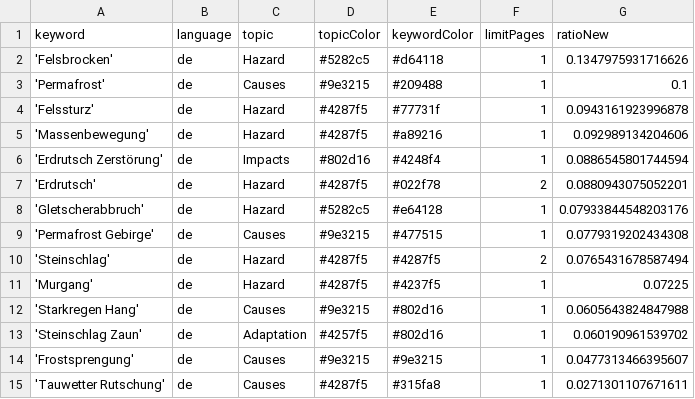
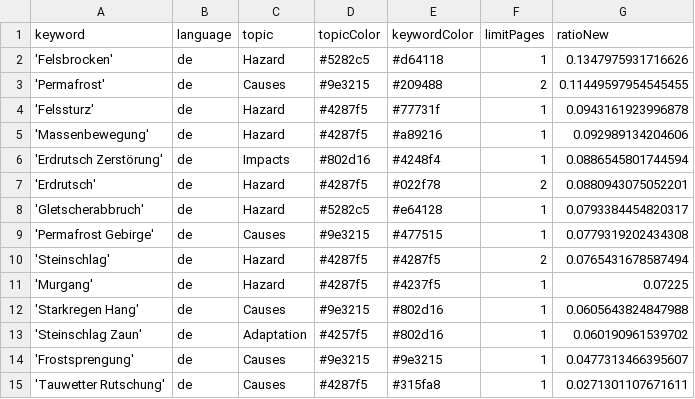
Before and after one commit to tapio-22-Digitale-Methoden-News/MassIsComing, a CSV file: keywords.csv, drawn as a sheet.

```diff
--- a/keywords.csv
+++ b/keywords.csv
@@ -2,3 +2,3 @@ keyword,language,topic,topicColor,keywordColor,limitPages,ratioNew
 'Felsbrocken',de,Hazard,#5282c5,#d64118,1,0.1347975931716626
-'Permafrost',de,Causes,#9e3215,#209488,1,0.1
+'Permafrost',de,Causes,#9e3215,#209488,2,0.11449597954545455
 'Felssturz',de,Hazard,#4287f5,#77731f,1,0.0943161923996878
@@ -7,3 +7,3 @@ keyword,language,topic,topicColor,keywordColor,limitPages,ratioNew
 'Erdrutsch',de,Hazard,#4287f5,#022f78,2,0.0880943075052201
-'Gletscherabbruch',de,Hazard,#5282c5,#e64128,1,0.07933844548203176
+'Gletscherabbruch',de,Hazard,#5282c5,#e64128,1,0.0793384454820317
 'Permafrost Gebirge',de,Causes,#9e3215,#477515,1,0.0779319202434308
```
Also changed, not shown: 1 other file.
